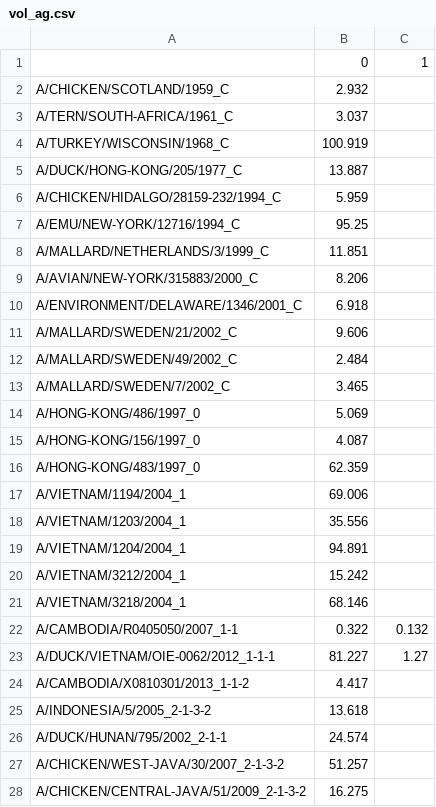
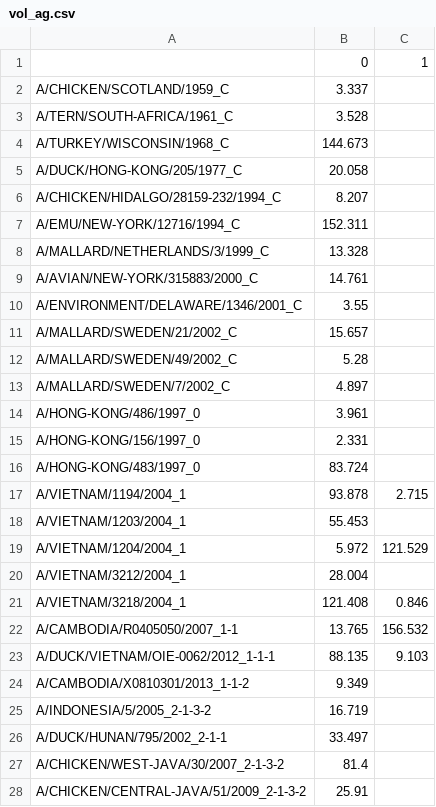
Before and after one commit to epiv-lab/H5-antigenic-evolution, a CSV file: bootstrap_analysis/tables/vol_ag.csv, drawn as a sheet; only a part is shown; the diff covers the shown part only.

Commit message:
changed bayesian bootstrap parameters to default and fixed some problems that Adinda has identified

```diff
--- a/bootstrap_analysis/tables/vol_ag.csv
+++ b/bootstrap_analysis/tables/vol_ag.csv
@@ -1,28 +1,28 @@
 ,0,1
-A/CHICKEN/SCOTLAND/1959_C,2.932,
-A/TERN/SOUTH-AFRICA/1961_C,3.037,
-A/TURKEY/WISCONSIN/1968_C,100.919,
-A/DUCK/HONG-KONG/205/1977_C,13.887,
-A/CHICKEN/HIDALGO/28159-232/1994_C,5.959,
-A/EMU/NEW-YORK/12716/1994_C,95.25,
-A/MALLARD/NETHERLANDS/3/1999_C,11.851,
-A/AVIAN/NEW-YORK/315883/2000_C,8.206,
-A/ENVIRONMENT/DELAWARE/1346/2001_C,6.918,
-A/MALLARD/SWEDEN/21/2002_C,9.606,
-A/MALLARD/SWEDEN/49/2002_C,2.484,
-A/MALLARD/SWEDEN/7/2002_C,3.465,
-A/HONG-KONG/486/1997_0,5.069,
-A/HONG-KONG/156/1997_0,4.087,
-A/HONG-KONG/483/1997_0,62.359,
-A/VIETNAM/1194/2004_1,69.006,
-A/VIETNAM/1203/2004_1,35.556,
-A/VIETNAM/1204/2004_1,94.891,
-A/VIETNAM/3212/2004_1,15.242,
-A/VIETNAM/3218/2004_1,68.146,
-A/CAMBODIA/R0405050/2007_1-1,0.322,0.132
-A/DUCK/VIETNAM/OIE-0062/2012_1-1-1,81.227,1.27
-A/CAMBODIA/X0810301/2013_1-1-2,4.417,
-A/INDONESIA/5/2005_2-1-3-2,13.618,
-A/DUCK/HUNAN/795/2002_2-1-1,24.574,
-A/CHICKEN/WEST-JAVA/30/2007_2-1-3-2,51.257,
-A/CHICKEN/CENTRAL-JAVA/51/2009_2-1-3-2,16.275,
+A/CHICKEN/SCOTLAND/1959_C,3.337,
+A/TERN/SOUTH-AFRICA/1961_C,3.528,
+A/TURKEY/WISCONSIN/1968_C,144.673,
+A/DUCK/HONG-KONG/205/1977_C,20.058,
+A/CHICKEN/HIDALGO/28159-232/1994_C,8.207,
+A/EMU/NEW-YORK/12716/1994_C,152.311,
+A/MALLARD/NETHERLANDS/3/1999_C,13.328,
+A/AVIAN/NEW-YORK/315883/2000_C,14.761,
+A/ENVIRONMENT/DELAWARE/1346/2001_C,3.55,
+A/MALLARD/SWEDEN/21/2002_C,15.657,
+A/MALLARD/SWEDEN/49/2002_C,5.28,
+A/MALLARD/SWEDEN/7/2002_C,4.897,
+A/HONG-KONG/486/1997_0,3.961,
+A/HONG-KONG/156/1997_0,2.331,
+A/HONG-KONG/483/1997_0,83.724,
+A/VIETNAM/1194/2004_1,93.878,2.715
+A/VIETNAM/1203/2004_1,55.453,
+A/VIETNAM/1204/2004_1,5.972,121.529
+A/VIETNAM/3212/2004_1,28.004,
+A/VIETNAM/3218/2004_1,121.408,0.846
+A/CAMBODIA/R0405050/2007_1-1,13.765,156.532
+A/DUCK/VIETNAM/OIE-0062/2012_1-1-1,88.135,9.103
+A/CAMBODIA/X0810301/2013_1-1-2,9.349,
+A/INDONESIA/5/2005_2-1-3-2,16.719,
+A/DUCK/HUNAN/795/2002_2-1-1,33.497,
+A/CHICKEN/WEST-JAVA/30/2007_2-1-3-2,81.4,
+A/CHICKEN/CENTRAL-JAVA/51/2009_2-1-3-2,25.91,
```
Also changed, not shown: 95 edited cells elsewhere in this file, bootstrap_analysis/tables/maxsize_ag.csv, bootstrap_analysis/tables/maxsize_sr.csv, 3 other files.
